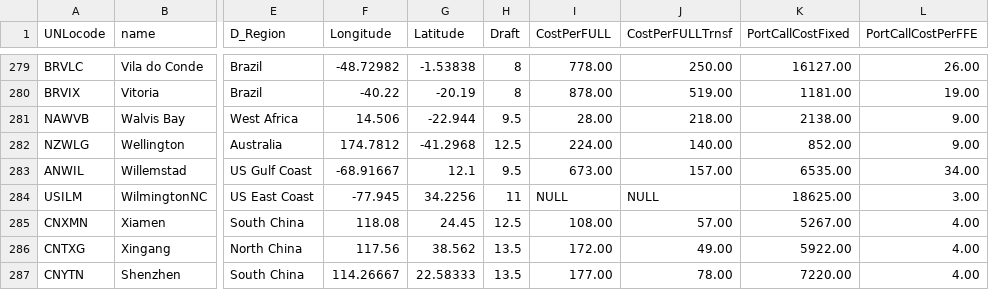
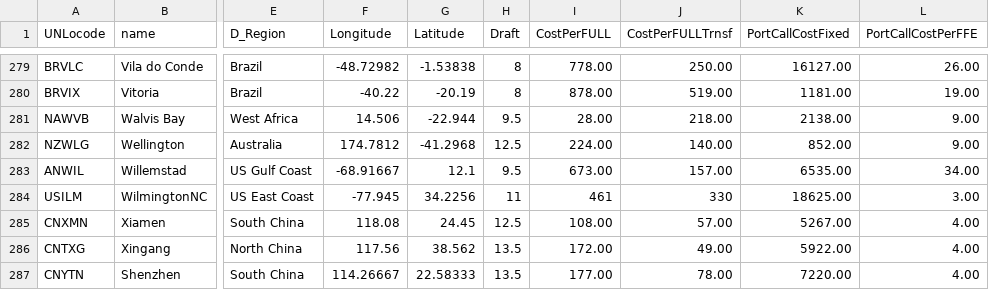
Before and after one commit to blof/LINERLIB, a CSV file: data/ports.csv, drawn as a sheet; only a part is shown, gaps mark what is left out; the diff names each change by its address in the sheet, - before the commit and + after, or states it on an @@ line.

Commit message:
Adding costs in ports file

```diff
--- a/data/ports.csv
+++ b/data/ports.csv
-I284 (CostPerFULL): NULL
+I284 (CostPerFULL): 461
-J284 (CostPerFULLTrnsf): NULL
+J284 (CostPerFULLTrnsf): 330
```
